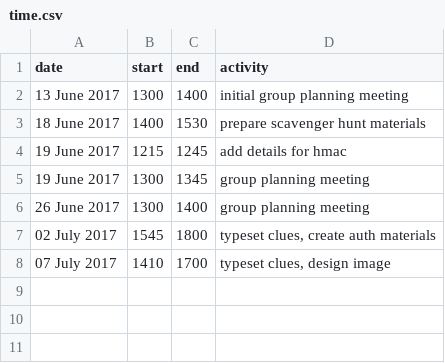
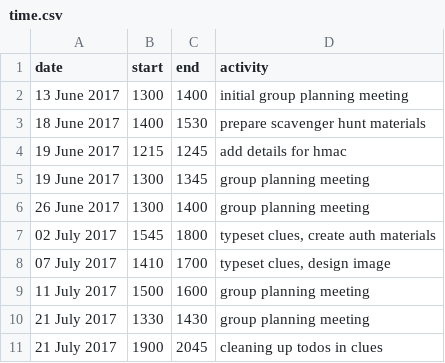
Before and after one commit to marsella/gems17, a CSV file: time.csv, drawn as a sheet; the diff names each change by its address in the sheet, - before the commit and + after, or states it on an @@ line.

```diff
--- a/time.csv
+++ b/time.csv
+row 9: 11 July 2017 | 1500 | 1600 | group planning meeting
+row 10: 21 July 2017 | 1330 | 1430 | group planning meeting
+row 11: 21 July 2017 | 1900 | 2045 | cleaning up todos in clues
```
Also changed, not shown: 5 other files.
